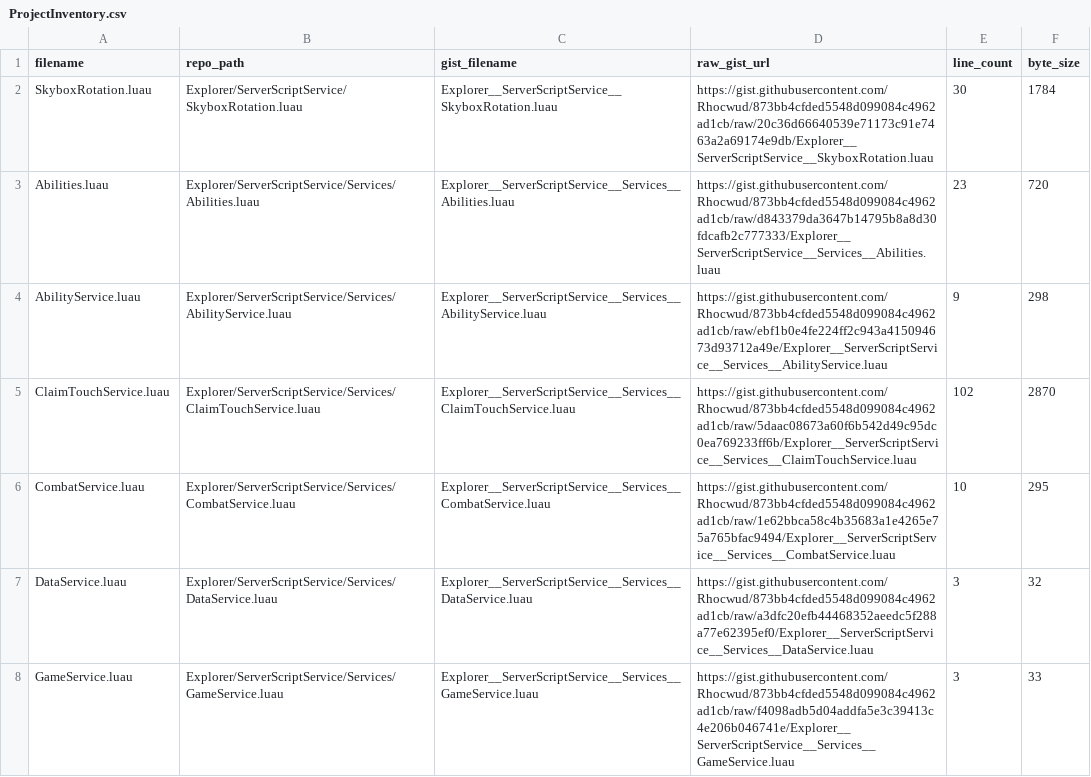
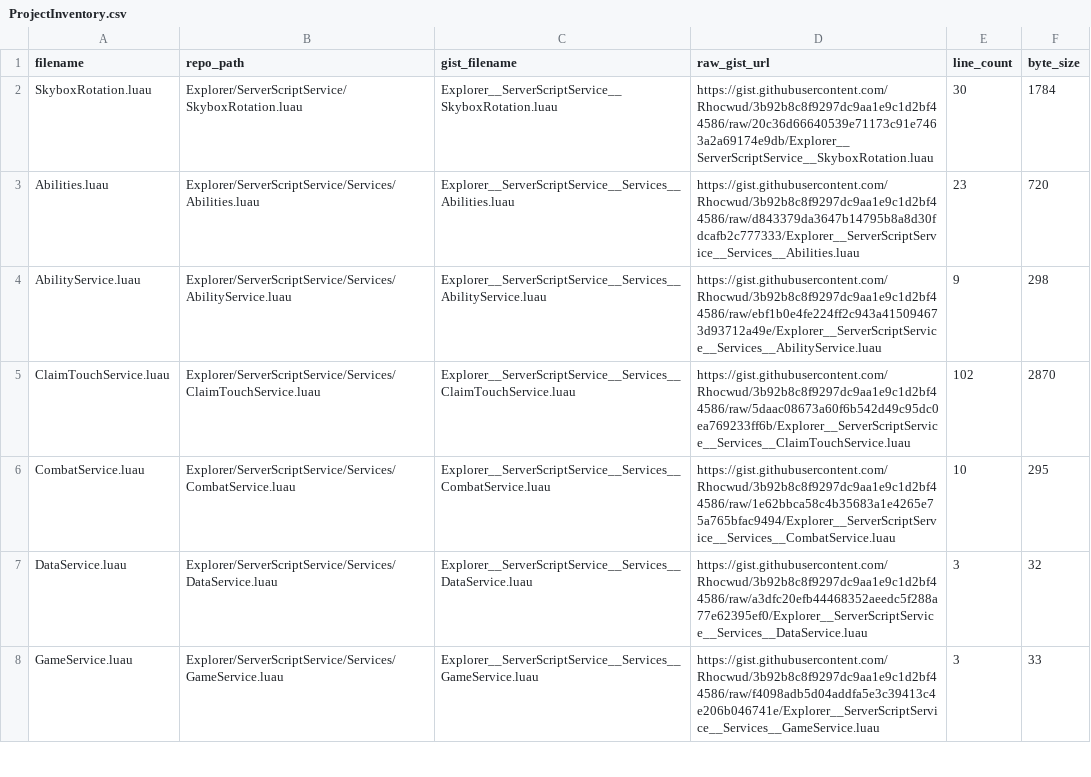
Before and after one commit to Rhocwud/RizzCity, a CSV file: docs/ProjectInventory.csv, drawn as a sheet; only a part is shown; the diff covers the shown part only.

```diff
--- a/docs/ProjectInventory.csv
+++ b/docs/ProjectInventory.csv
@@ -1,8 +1,8 @@
 filename,repo_path,gist_filename,raw_gist_url,line_count,byte_size
-SkyboxRotation.luau,Explorer/ServerScriptService/SkyboxRotation.luau,Explorer__ServerScriptService__SkyboxRotation.luau,https://gist.githubusercontent.com/Rhocwud/873bb4cfded5548d099084c4962ad1cb/raw/20c36d66640539e71173c91e7463a2a69174e9db/Explorer__ServerScriptService__SkyboxRotation.luau,30,1784
-Abilities.luau,Explorer/ServerScriptService/Services/Abilities.luau,Explorer__ServerScriptService__Services__Abilities.luau,https://gist.githubusercontent.com/Rhocwud/873bb4cfded5548d099084c4962ad1cb/raw/d843379da3647b14795b8a8d30fdcafb2c777333/Explorer__ServerScriptService__Services__Abilities.luau,23,720
-AbilityService.luau,Explorer/ServerScriptService/Services/AbilityService.luau,Explorer__ServerScriptService__Services__AbilityService.luau,https://gist.githubusercontent.com/Rhocwud/873bb4cfded5548d099084c4962ad1cb/raw/ebf1b0e4fe224ff2c943a415094673d93712a49e/Explorer__ServerScriptService__Services__AbilityService.luau,9,298
-ClaimTouchService.luau,Explorer/ServerScriptService/Services/ClaimTouchService.luau,Explorer__ServerScriptService__Services__ClaimTouchService.luau,https://gist.githubusercontent.com/Rhocwud/873bb4cfded5548d099084c4962ad1cb/raw/5daac08673a60f6b542d49c95dc0ea769233ff6b/Explorer__ServerScriptService__Services__ClaimTouchService.luau,102,2870
-CombatService.luau,Explorer/ServerScriptService/Services/CombatService.luau,Explorer__ServerScriptService__Services__CombatService.luau,https://gist.githubusercontent.com/Rhocwud/873bb4cfded5548d099084c4962ad1cb/raw/1e62bbca58c4b35683a1e4265e75a765bfac9494/Explorer__ServerScriptService__Services__CombatService.luau,10,295
-DataService.luau,Explorer/ServerScriptService/Services/DataService.luau,Explorer__ServerScriptService__Services__DataService.luau,https://gist.githubusercontent.com/Rhocwud/873bb4cfded5548d099084c4962ad1cb/raw/a3dfc20efb44468352aeedc5f288a77e62395ef0/Explorer__ServerScriptService__Services__DataService.luau,3,32
-GameService.luau,Explorer/ServerScriptService/Services/GameService.luau,Explorer__ServerScriptService__Services__GameService.luau,https://gist.githubusercontent.com/Rhocwud/873bb4cfded5548d099084c4962ad1cb/raw/f4098adb5d04addfa5e3c39413c4e206b046741e/Explorer__ServerScriptService__Services__GameService.luau,3,33
+SkyboxRotation.luau,Explorer/ServerScriptService/SkyboxRotation.luau,Explorer__ServerScriptService__SkyboxRotation.luau,https://gist.githubusercontent.com/Rhocwud/3b92b8c8f9297dc9aa1e9c1d2bf44586/raw/20c36d66640539e71173c91e7463a2a69174e9db/Explorer__ServerScriptService__SkyboxRotation.luau,30,1784
+Abilities.luau,Explorer/ServerScriptService/Services/Abilities.luau,Explorer__ServerScriptService__Services__Abilities.luau,https://gist.githubusercontent.com/Rhocwud/3b92b8c8f9297dc9aa1e9c1d2bf44586/raw/d843379da3647b14795b8a8d30fdcafb2c777333/Explorer__ServerScriptService__Services__Abilities.luau,23,720
+AbilityService.luau,Explorer/ServerScriptService/Services/AbilityService.luau,Explorer__ServerScriptService__Services__AbilityService.luau,https://gist.githubusercontent.com/Rhocwud/3b92b8c8f9297dc9aa1e9c1d2bf44586/raw/ebf1b0e4fe224ff2c943a415094673d93712a49e/Explorer__ServerScriptService__Services__AbilityService.luau,9,298
+ClaimTouchService.luau,Explorer/ServerScriptService/Services/ClaimTouchService.luau,Explorer__ServerScriptService__Services__ClaimTouchService.luau,https://gist.githubusercontent.com/Rhocwud/3b92b8c8f9297dc9aa1e9c1d2bf44586/raw/5daac08673a60f6b542d49c95dc0ea769233ff6b/Explorer__ServerScriptService__Services__ClaimTouchService.luau,102,2870
+CombatService.luau,Explorer/ServerScriptService/Services/CombatService.luau,Explorer__ServerScriptService__Services__CombatService.luau,https://gist.githubusercontent.com/Rhocwud/3b92b8c8f9297dc9aa1e9c1d2bf44586/raw/1e62bbca58c4b35683a1e4265e75a765bfac9494/Explorer__ServerScriptService__Services__CombatService.luau,10,295
+DataService.luau,Explorer/ServerScriptService/Services/DataService.luau,Explorer__ServerScriptService__Services__DataService.luau,https://gist.githubusercontent.com/Rhocwud/3b92b8c8f9297dc9aa1e9c1d2bf44586/raw/a3dfc20efb44468352aeedc5f288a77e62395ef0/Explorer__ServerScriptService__Services__DataService.luau,3,32
+GameService.luau,Explorer/ServerScriptService/Services/GameService.luau,Explorer__ServerScriptService__Services__GameService.luau,https://gist.githubusercontent.com/Rhocwud/3b92b8c8f9297dc9aa1e9c1d2bf44586/raw/f4098adb5d04addfa5e3c39413c4e206b046741e/Explorer__ServerScriptService__Services__GameService.luau,3,33
```
Also changed, not shown: 36 edited cells elsewhere in this file, 1 other file.
